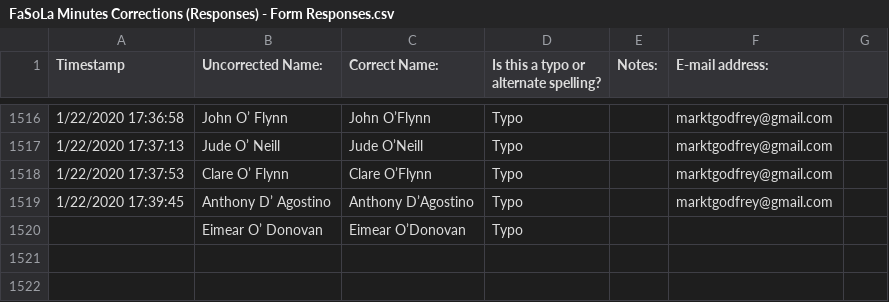
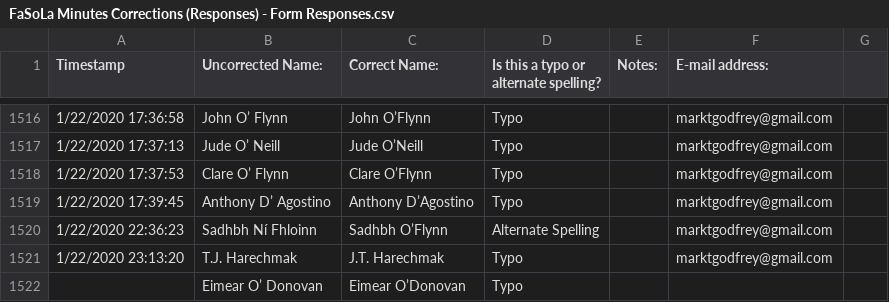
Before and after one commit to marktgodfrey/fasolaminutes_parsing, a CSV file: FaSoLa Minutes Corrections (Responses) - Form Responses.csv, drawn as a sheet; only a part is shown, gaps mark what is left out; the diff names each change by its address in the sheet, - before the commit and + after, or states it on an @@ line.

```diff
--- a/FaSoLa Minutes Corrections (Responses) - Form Responses.csv
+++ b/FaSoLa Minutes Corrections (Responses) - Form Responses.csv
+row 1520: 1/22/2020 22:36:23 | Sadhbh Ní Fhloinn | Sadhbh O’Flynn | Alternate Spelling |  | marktgodfrey@gmail.com
+row 1521: 1/22/2020 23:13:20 | T.J. Harechmak | J.T. Harechmak | Typo |  | marktgodfrey@gmail.com
```
Also changed, not shown: FaSoLa Minutes Corrections (Responses) - Invalid Names.csv.
